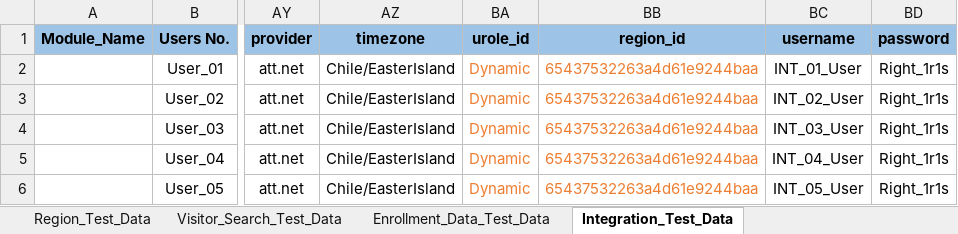
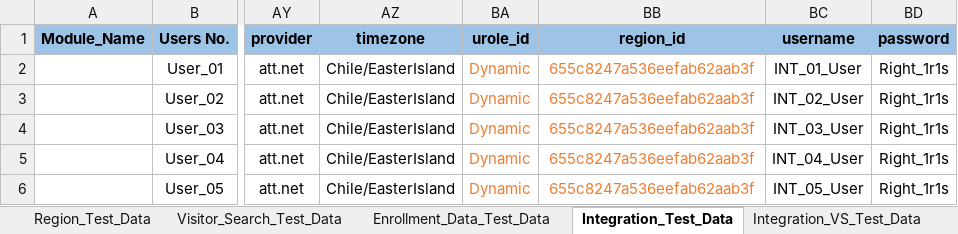
Before and after one commit to shubhampro123/FaceFirst_API_Famework, an Excel workbook: API_Test_Data/API_Test_Data_Excel.xlsx, sheet Integration_Test_Data, drawn as a sheet; only a part is shown, gaps mark what is left out; values as stored, in another font and other column widths than the file's, no borders; the diff names each change by its address in the sheet, - before the commit and + after, or states it on an @@ line.

```diff
--- a/API_Test_Data/API_Test_Data_Excel.xlsx (sheet Integration_Test_Data)
+++ b/API_Test_Data/API_Test_Data_Excel.xlsx (sheet Integration_Test_Data)
-BB2:BB6 (region_id): 65437532263a4d61e9244baa
+BB2:BB6 (region_id): 655c8247a536eefab62aab3f
```
Also changed, not shown: sheet Integration_VS_Test_Data, sheet Approve_enrollment_test_data, sheet Disable_enrollment_test_data, other sheet tabs, 43 other files.
